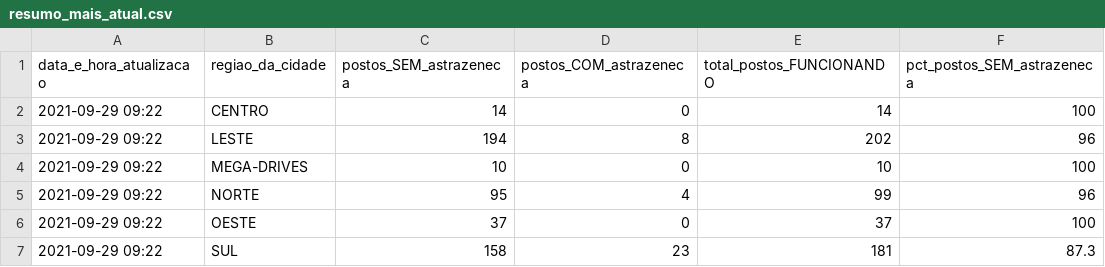
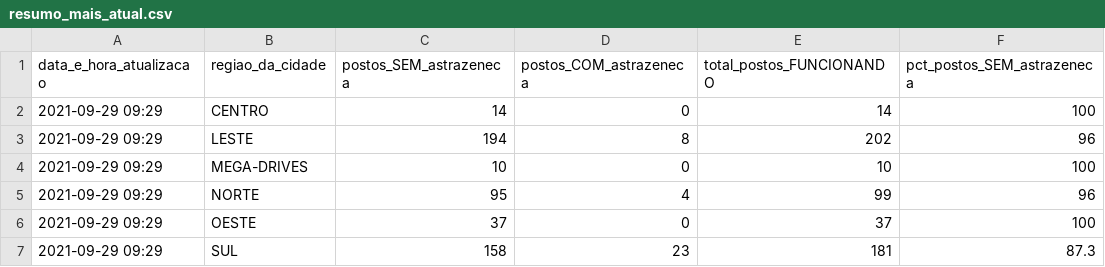
Before and after one commit to anacarolinamoreno/filometro, a CSV file: dados/resumo_mais_atual.csv, drawn as a sheet.

Commit message:
Coleta dos dados: 29/09 - 9h29

```diff
--- a/dados/resumo_mais_atual.csv
+++ b/dados/resumo_mais_atual.csv
@@ -1,7 +1,7 @@
 "data_e_hora_atualizacao","regiao_da_cidade","postos_SEM_astrazeneca","postos_COM_astrazeneca","total_postos_FUNCIONANDO","pct_postos_SEM_astrazeneca"
-"2021-09-29 09:22","CENTRO",14,0,14,100
-"2021-09-29 09:22","LESTE",194,8,202,96
-"2021-09-29 09:22","MEGA-DRIVES",10,0,10,100
-"2021-09-29 09:22","NORTE",95,4,99,96
-"2021-09-29 09:22","OESTE",37,0,37,100
-"2021-09-29 09:22","SUL",158,23,181,87.3
+"2021-09-29 09:29","CENTRO",14,0,14,100
+"2021-09-29 09:29","LESTE",194,8,202,96
+"2021-09-29 09:29","MEGA-DRIVES",10,0,10,100
+"2021-09-29 09:29","NORTE",95,4,99,96
+"2021-09-29 09:29","OESTE",37,0,37,100
+"2021-09-29 09:29","SUL",158,23,181,87.3
```
